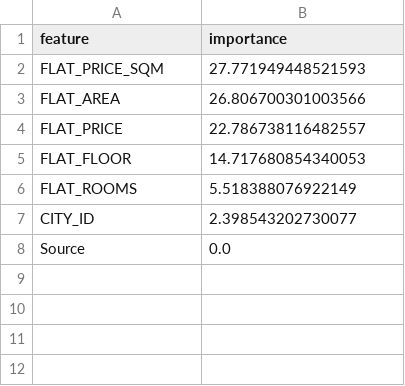
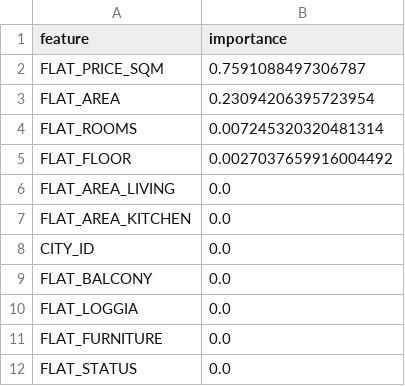
Before and after one commit to MaxKedroff/PredictionService, a CSV file: ml_models/feature_importance.csv, drawn as a sheet.

```diff
--- a/ml_models/feature_importance.csv
+++ b/ml_models/feature_importance.csv
@@ -1,8 +1,12 @@
 feature,importance
-FLAT_PRICE_SQM,27.771949448521593
-FLAT_AREA,26.806700301003566
-FLAT_PRICE,22.786738116482557
-FLAT_FLOOR,14.717680854340053
-FLAT_ROOMS,5.518388076922149
-CITY_ID,2.398543202730077
-Source,0.0
+FLAT_PRICE_SQM,0.7591088497306787
+FLAT_AREA,0.23094206395723954
+FLAT_ROOMS,0.007245320320481314
+FLAT_FLOOR,0.0027037659916004492
+FLAT_AREA_LIVING,0.0
+FLAT_AREA_KITCHEN,0.0
+CITY_ID,0.0
+FLAT_BALCONY,0.0
+FLAT_LOGGIA,0.0
+FLAT_FURNITURE,0.0
+FLAT_STATUS,0.0
```
Also changed, not shown: 11 other files.
